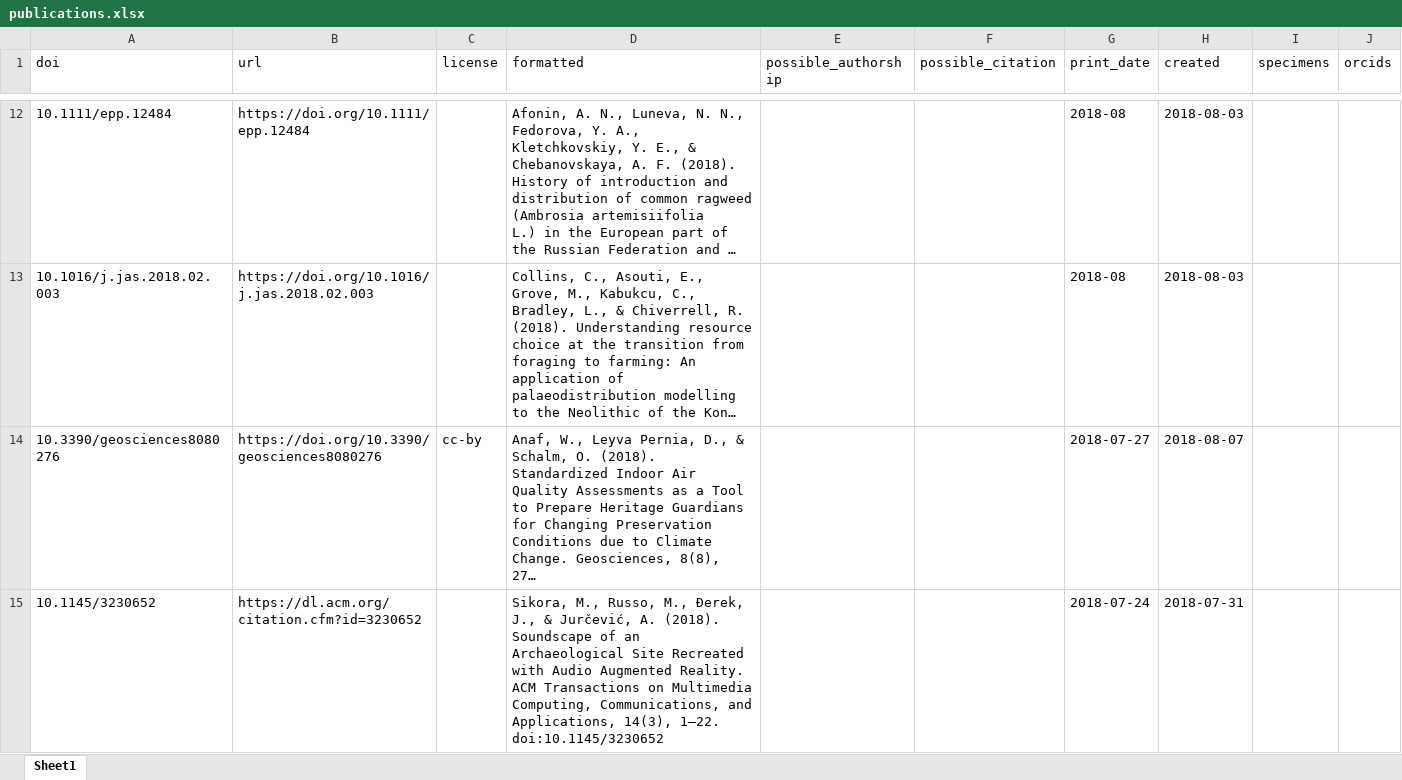
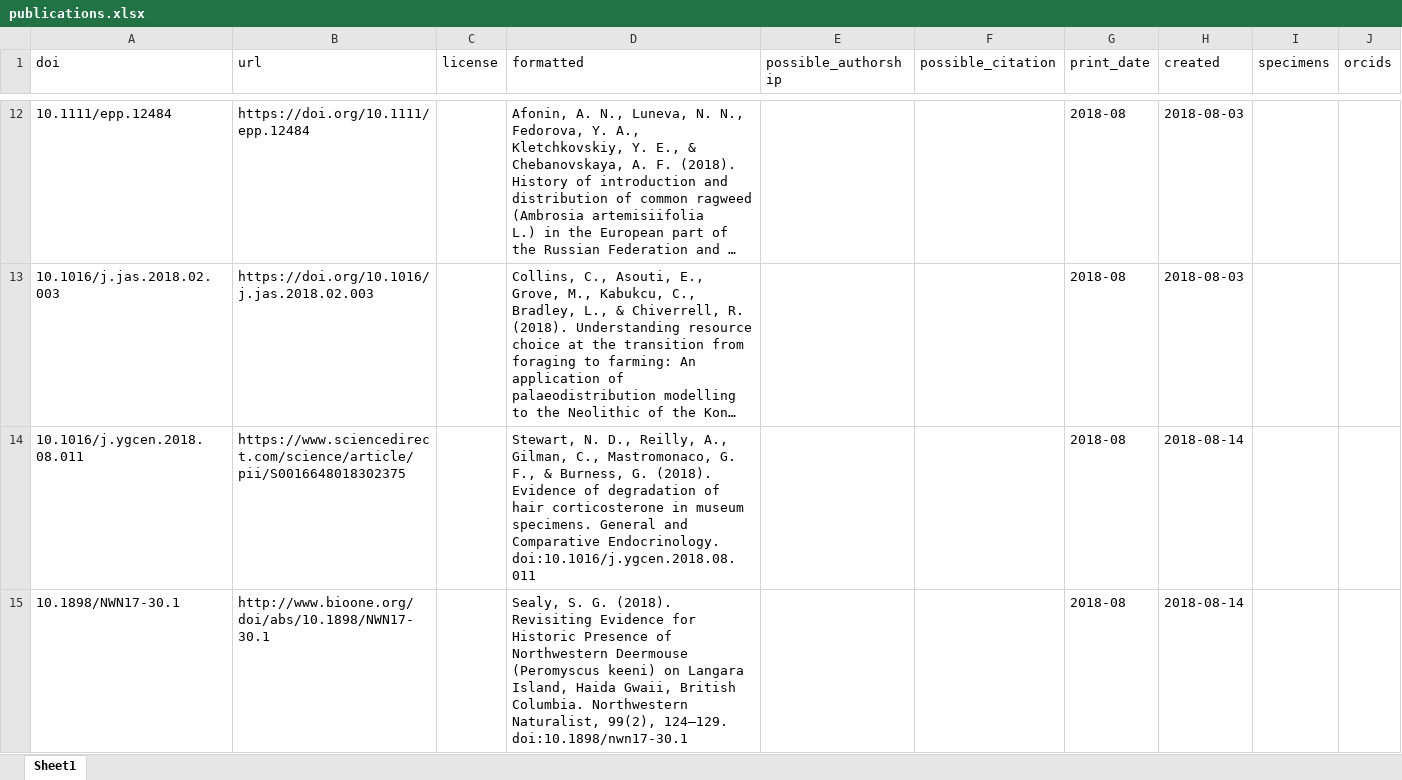
Before and after one commit to mus-nature-ca/museum-tracker, an Excel workbook: public/publications.xlsx, sheet Sheet1, drawn as a sheet; only a part is shown, gaps mark what is left out; the shorter side is filled out with more unchanged rows; long unchanged cells end in …; values as stored, in another font and other column widths than the file's, no borders; the diff covers the shown part only; the diff names each change by its address in the sheet, - before the commit and + after, or states it on an @@ line.

```diff
--- a/public/publications.xlsx (sheet Sheet1)
+++ b/public/publications.xlsx (sheet Sheet1)
+row 14: 10.1016/j.ygcen.2018.08.011 | https://www.sciencedirect.com/science/article/pii/S0016648018302375 |  | Stewart, N. D., Reilly, A., Gilman, C., Mastromonaco, G. F., & Burness, G. (2018). Evidence of degradation of hair corticosterone in museum specimens. General and Comparative Endocrinology. doi:10.1016/j.ygcen.2018.08.011 |  |  | 2018-08 | 2018-08-14
+row 15: 10.1898/NWN17-30.1 | http://www.bioone.org/doi/abs/10.1898/NWN17-30.1 |  | Sealy, S. G. (2018). Revisiting Evidence for Historic Presence of Northwestern Deermouse (Peromyscus keeni) on Langara Island, Haida Gwaii, British Columbia. Northwestern Naturalist, 99(2), 124–129. doi:10.1898/nwn17-30.1 |  |  | 2018-08 | 2018-08-14
```
Also changed, not shown: 4 added rows elsewhere in this sheet, 4 other files.
